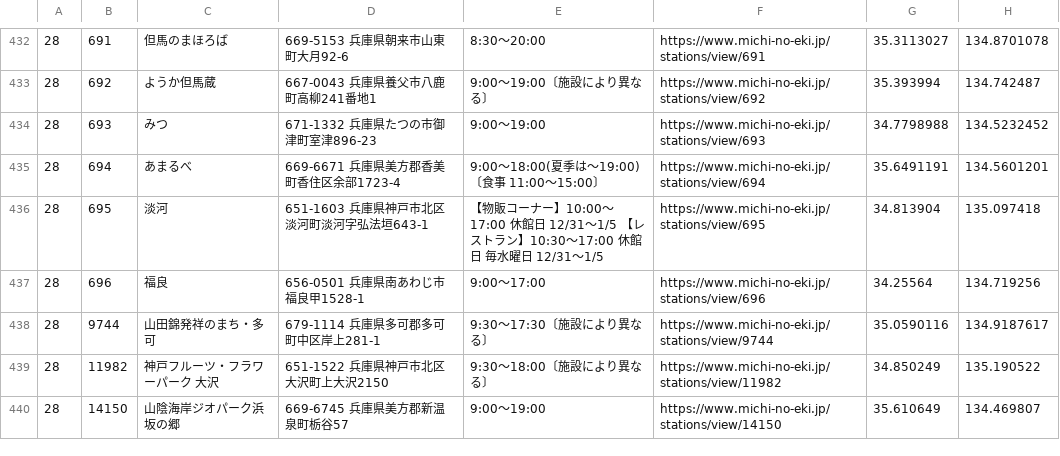
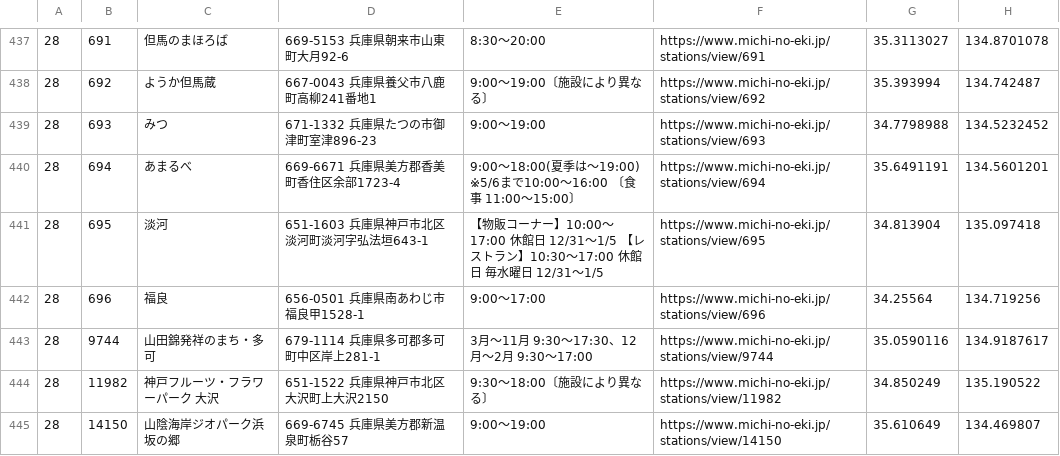
Before and after one commit to tk0miya/roadside_station_maps, a CSV file: data/stations.csv, drawn as a sheet; only a part is shown, gaps mark what is left out; the diff covers the shown part only.

```diff
--- a/data/stations.csv
+++ b/data/stations.csv
@@ -434,6 +439,6 @@
 28	693	みつ	671-1332 兵庫県たつの市御津町室津896-23	9:00〜19:00	https://www.michi-no-eki.jp/stations/view/693	34.7798988	134.5232452
-28	694	あまるべ	669-6671 兵庫県美方郡香美町香住区余部1723-4	9:00〜18:00(夏季は〜19:00)〔食事 11:00〜15:00〕	https://www.michi-no-eki.jp/stations/view/694	35.6491191	134.5601201
+28	694	あまるべ	669-6671 兵庫県美方郡香美町香住区余部1723-4	9:00〜18:00(夏季は〜19:00) ※5/6まで10:00〜16:00 〔食事 11:00〜15:00〕 	https://www.michi-no-eki.jp/stations/view/694	35.6491191	134.5601201
 28	695	淡河	651-1603 兵庫県神戸市北区淡河町淡河字弘法垣643-1	【物販コーナー】10:00〜17:00 休館日 12/31〜1/5 【レストラン】10:30〜17:00 休館日 毎水曜日 12/31〜1/5       	https://www.michi-no-eki.jp/stations/view/695	34.813904	135.097418
 28	696	福良	656-0501 兵庫県南あわじ市福良甲1528-1	9:00〜17:00	https://www.michi-no-eki.jp/stations/view/696	34.25564	134.719256
-28	9744	山田錦発祥のまち・多可	679-1114 兵庫県多可郡多可町中区岸上281-1	9:30〜17:30〔施設により異なる〕	https://www.michi-no-eki.jp/stations/view/9744	35.0590116	134.9187617
+28	9744	山田錦発祥のまち・多可	679-1114 兵庫県多可郡多可町中区岸上281-1	3月〜11月 9:30〜17:30、12月〜2月 9:30〜17:00	https://www.michi-no-eki.jp/stations/view/9744	35.0590116	134.9187617
 28	11982	神戸フルーツ・フラワーパーク 大沢	651-1522 兵庫県神戸市北区大沢町上大沢2150	9:30〜18:00〔施設により異なる〕	https://www.michi-no-eki.jp/stations/view/11982	34.850249	135.190522
```
Also changed, not shown: 11 added rows and 68 edited cells elsewhere in this file, 1 other file.
